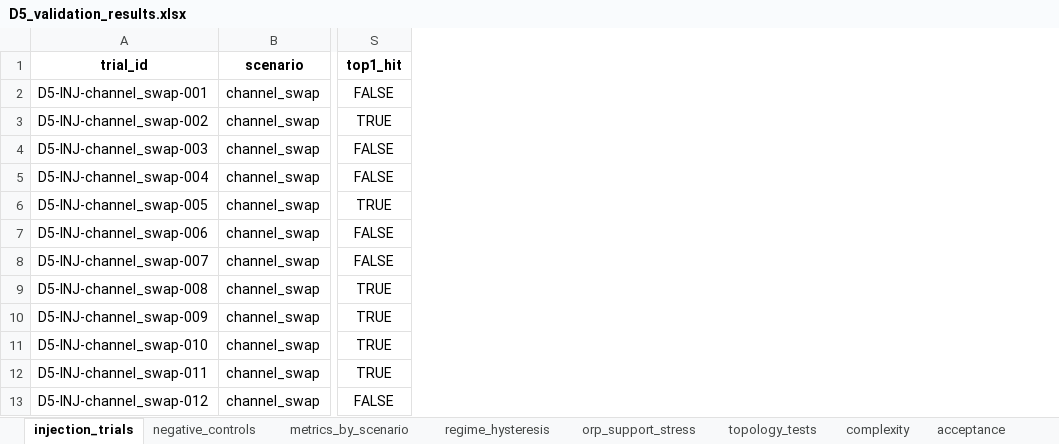
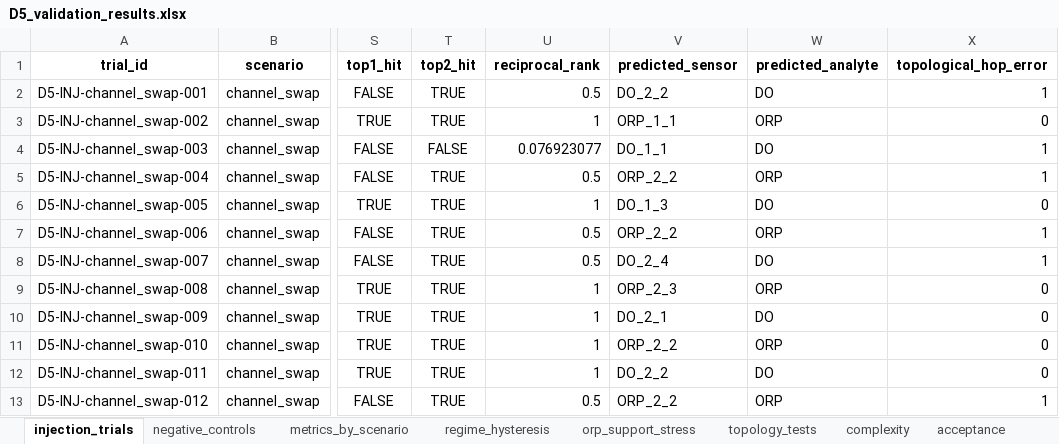
Before and after one commit to muzi-1998/beian_tree, an Excel workbook: Project 1 Data Quality Assessment/D5 Topological Role Consistency and Structural Representativeness/outputs/local/D5_validation_results.xlsx, sheet injection_trials, drawn as a sheet; only a part is shown, gaps mark what is left out; values as stored, in another font and other column widths than the file's, no borders; the diff names each change by its address in the sheet, - before the commit and + after, or states it on an @@ line.

Commit message:
Finalize D5 publication validation and audits

```diff
--- a/Project 1 Data Quality Assessment/D5 Topological Role Consistency and Structural Representativeness/outputs/local/D5_validation_results.xlsx (sheet injection_trials)
+++ b/Project 1 Data Quality Assessment/D5 Topological Role Consistency and Structural Representativeness/outputs/local/D5_validation_results.xlsx (sheet injection_trials)
+column T (top2_hit), rows 2-13: TRUE | TRUE | FALSE | TRUE | TRUE | TRUE | TRUE | TRUE | TRUE | TRUE | TRUE | TRUE
+column U (reciprocal_rank), rows 2-13: 0.5 | 1 | 0.076923077 | 0.5 | 1 | 0.5 | 0.5 | 1 | 1 | 1 | 1 | 0.5
+column V (predicted_sensor), rows 2-13: DO_2_2 | ORP_1_1 | DO_1_1 | ORP_2_2 | DO_1_3 | ORP_2_2 | DO_2_4 | ORP_2_3 | DO_2_1 | ORP_2_2 | DO_2_2 | ORP_2_2
+column W (predicted_analyte), rows 2-13: DO | ORP | DO | ORP | DO | ORP | DO | ORP | DO | ORP | DO | ORP
+column X (topological_hop_error), rows 2-13: 1 | 0 | 1 | 1 | 0 | 1 | 1 | 0 | 0 | 0 | 0 | 1
```
Also changed, not shown: sheet complexity, Project 1 Data Quality Assessment/D5 Topological Role Consistency and Structural Representativeness/outputs/local/D5_ablation_redundancy.xlsx, Project 1 Data Quality Assessment/D5 Topological Role Consistency and Structural Representativeness/outputs/local/D5_audit_log.xlsx, 54 other files.
